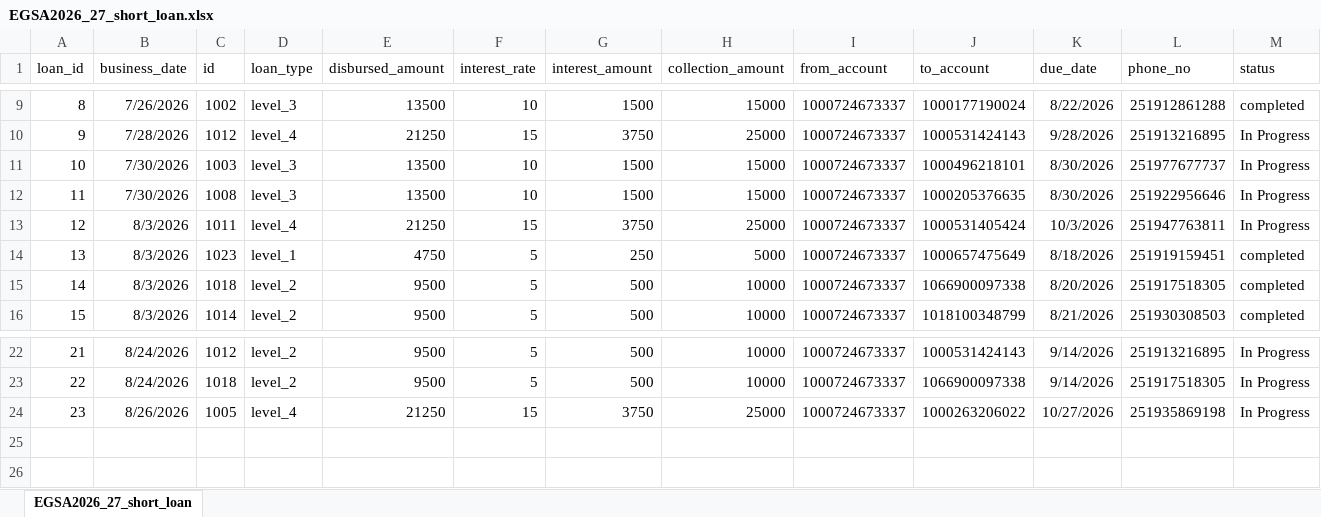
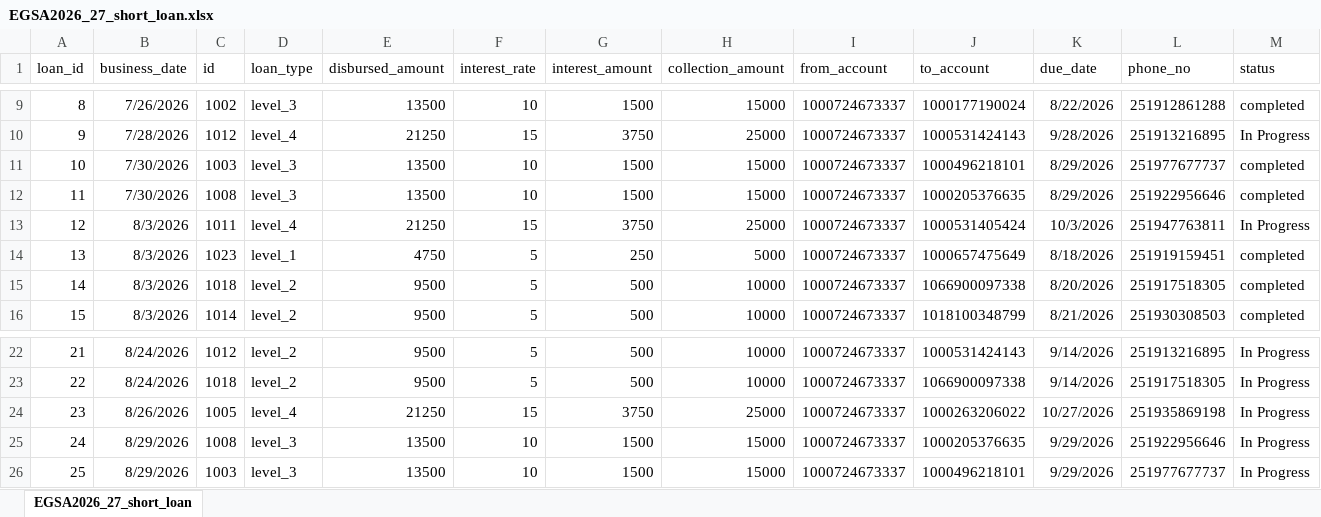
Before and after one commit to Walfaanaa/egsa2026_27_short_term_loan, an Excel workbook: EGSA2026_27_short_loan.xlsx, sheet EGSA2026_27_short_loan, drawn as a sheet; only a part is shown, gaps mark what is left out; values as stored, in another font and other column widths than the file's, no borders; the diff names each change by its address in the sheet, - before the commit and + after, or states it on an @@ line.

Commit message:
Add files via upload

```diff
--- a/EGSA2026_27_short_loan.xlsx (sheet EGSA2026_27_short_loan)
+++ b/EGSA2026_27_short_loan.xlsx (sheet EGSA2026_27_short_loan)
-K11:K12 (due_date): 8/30/2026
+K11:K12 (due_date): 8/29/2026
-M11:M12 (status): In Progress
+M11:M12 (status): completed
+row 25: 24 | 8/29/2026 | 1008 | level_3 | 13500 | 10 | 1500 | 15000 | 1000724673337 | 1000205376635 | 9/29/2026 | 251922956646 | In Progress
+row 26: 25 | 8/29/2026 | 1003 | level_3 | 13500 | 10 | 1500 | 15000 | 1000724673337 | 1000496218101 | 9/29/2026 | 251977677737 | In Progress
```
